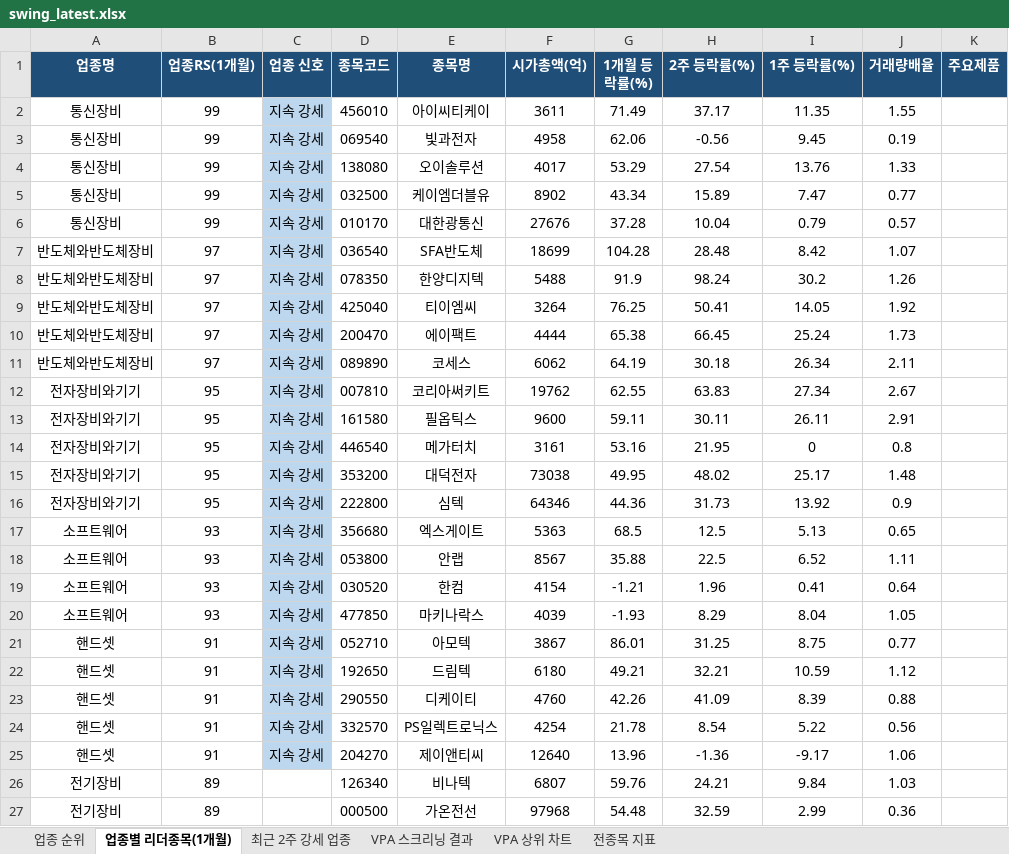
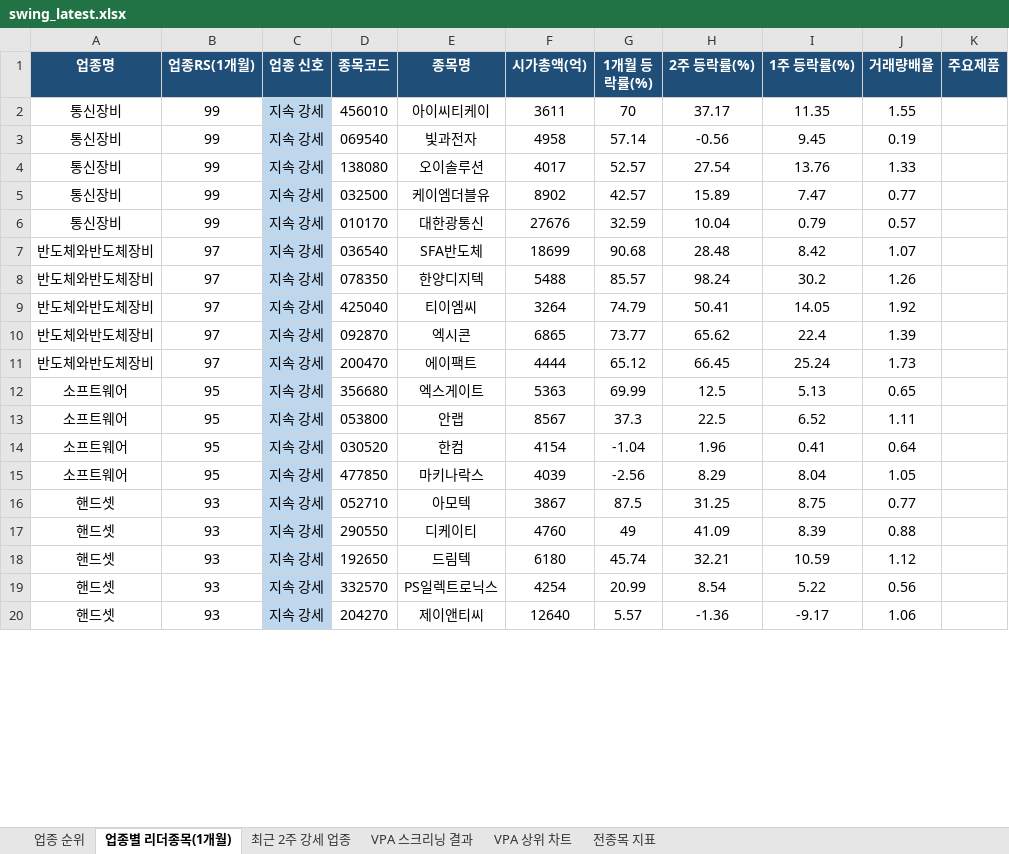
Before and after one commit to gopkh0129/stock, an Excel workbook: docs/data/swing_latest.xlsx, sheet 업종별 리더종목(1개월), drawn as a sheet; only a part is shown; values as stored, in another font and other column widths than the file's, no borders; removed rows and columns are numbered as before the commit, all else as after; the diff covers the shown part only; the diff names each change by its address in the sheet, - before the commit and + after, or states it on an @@ line.

```diff
--- a/docs/data/swing_latest.xlsx (sheet 업종별 리더종목(1개월))
+++ b/docs/data/swing_latest.xlsx (sheet 업종별 리더종목(1개월))
-G2 (1개월 등락률(%)): 71.49
+G2 (1개월 등락률(%)): 70
-G3 (1개월 등락률(%)): 62.06
+G3 (1개월 등락률(%)): 57.14
-G4 (1개월 등락률(%)): 53.29
+G4 (1개월 등락률(%)): 52.57
-G5 (1개월 등락률(%)): 43.34
+G5 (1개월 등락률(%)): 42.57
-G6 (1개월 등락률(%)): 37.28
+G6 (1개월 등락률(%)): 32.59
-G7 (1개월 등락률(%)): 104.28
+G7 (1개월 등락률(%)): 90.68
-G8 (1개월 등락률(%)): 91.9
+G8 (1개월 등락률(%)): 85.57
-G9 (1개월 등락률(%)): 76.25
+G9 (1개월 등락률(%)): 74.79
+row 10: 반도체와반도체장비 | 97 | 지속 강세 | 092870 | 엑시콘 | 6865 | 73.77 | 65.62 | 22.4 | 1.39
-G11 (1개월 등락률(%)): 65.38
+G11 (1개월 등락률(%)): 65.12
-row 11: 반도체와반도체장비 | 97 | 지속 강세 | 089890 | 코세스 | 6062 | 64.19 | 30.18 | 26.34 | 2.11
-row 12: 전자장비와기기 | 95 | 지속 강세 | 007810 | 코리아써키트 | 19762 | 62.55 | 63.83 | 27.34 | 2.67
-row 13: 전자장비와기기 | 95 | 지속 강세 | 161580 | 필옵틱스 | 9600 | 59.11 | 30.11 | 26.11 | 2.91
-row 14: 전자장비와기기 | 95 | 지속 강세 | 446540 | 메가터치 | 3161 | 53.16 | 21.95 | 0 | 0.8
-row 15: 전자장비와기기 | 95 | 지속 강세 | 353200 | 대덕전자 | 73038 | 49.95 | 48.02 | 25.17 | 1.48
-row 16: 전자장비와기기 | 95 | 지속 강세 | 222800 | 심텍 | 64346 | 44.36 | 31.73 | 13.92 | 0.9
-B12:B15 (업종RS(1개월)): 93
+B12:B15 (업종RS(1개월)): 95
-G12 (1개월 등락률(%)): 68.5
+G12 (1개월 등락률(%)): 69.99
-G13 (1개월 등락률(%)): 35.88
+G13 (1개월 등락률(%)): 37.3
-G14 (1개월 등락률(%)): -1.21
+G14 (1개월 등락률(%)): -1.04
-G15 (1개월 등락률(%)): -1.93
+G15 (1개월 등락률(%)): -2.56
-B16 (업종RS(1개월)): 91
+B16 (업종RS(1개월)): 93
-G16 (1개월 등락률(%)): 86.01
+G16 (1개월 등락률(%)): 87.5
-row 22: 핸드셋 | 91 | 지속 강세 | 192650 | 드림텍 | 6180 | 49.21 | 32.21 | 10.59 | 1.12
-B17 (업종RS(1개월)): 91
+B17 (업종RS(1개월)): 93
-G17 (1개월 등락률(%)): 42.26
+G17 (1개월 등락률(%)): 49
+row 18: 핸드셋 | 93 | 지속 강세 | 192650 | 드림텍 | 6180 | 45.74 | 32.21 | 10.59 | 1.12
-B19:B20 (업종RS(1개월)): 91
+B19:B20 (업종RS(1개월)): 93
-G19 (1개월 등락률(%)): 21.78
+G19 (1개월 등락률(%)): 20.99
-G20 (1개월 등락률(%)): 13.96
+G20 (1개월 등락률(%)): 5.57
-row 26: 전기장비 | 89 |  | 126340 | 비나텍 | 6807 | 59.76 | 24.21 | 9.84 | 1.03
-row 27: 전기장비 | 89 |  | 000500 | 가온전선 | 97968 | 54.48 | 32.59 | 2.99 | 0.36
```
Also changed, not shown: 17 added rows, 10 removed rows and 16 edited cells elsewhere in this sheet, sheet 전종목 지표, sheet 업종 순위, sheet 최근 2주 강세 업종, sheet VPA 스크리닝 결과, charts or pictures, 1 other file.
